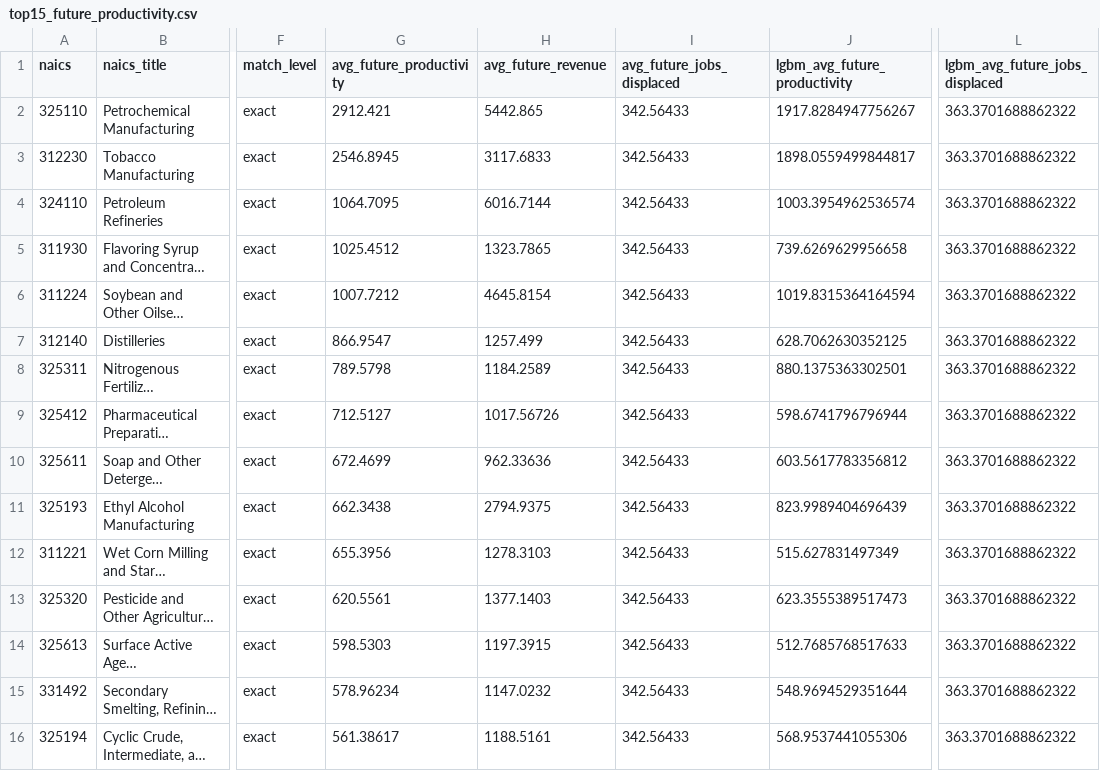
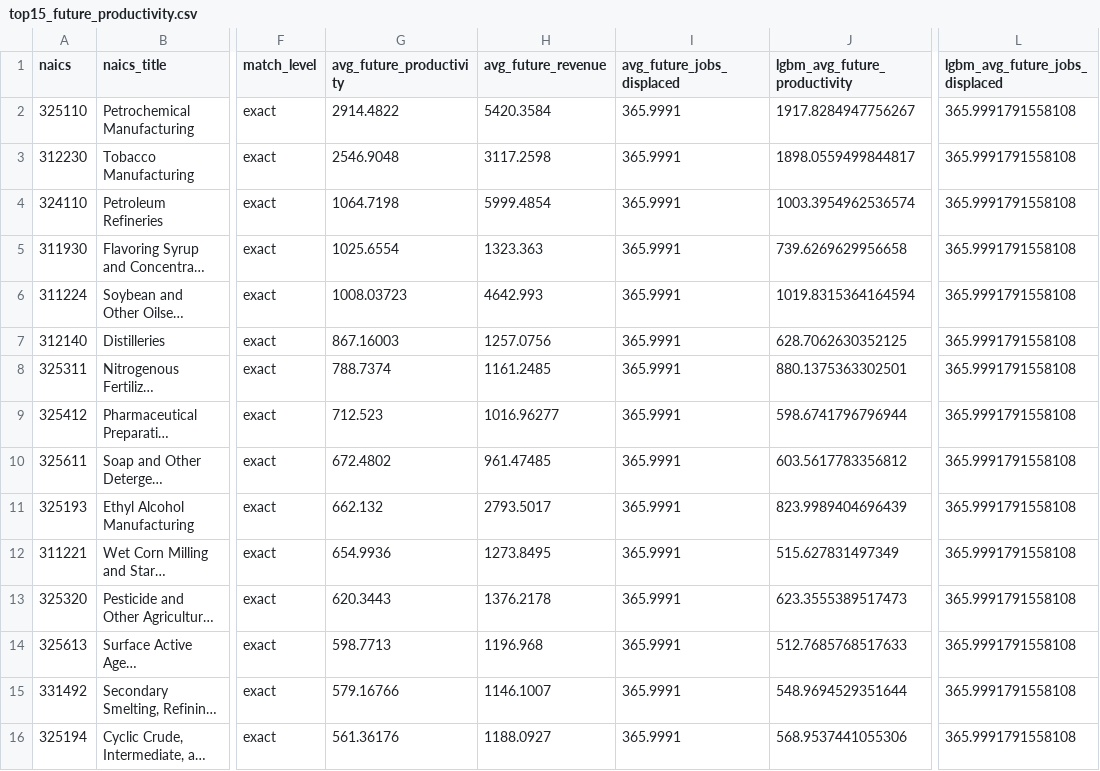
Before and after one commit to yomisamadesu/DS_ML_Project_colab-integrartion, a CSV file: DSML1/top15_future_productivity.csv, drawn as a sheet; only a part is shown, gaps mark what is left out; long unchanged cells end in …; the diff names each change by its address in the sheet, - before the commit and + after, or states it on an @@ line.

```diff
--- a/DSML1/top15_future_productivity.csv
+++ b/DSML1/top15_future_productivity.csv
-G2 (avg_future_productivity): 2912.421
+G2 (avg_future_productivity): 2914.4822
-H2 (avg_future_revenue): 5442.865
+H2 (avg_future_revenue): 5420.3584
-I2:I16 (avg_future_jobs_displaced): 342.56433
+I2:I16 (avg_future_jobs_displaced): 365.9991
-L2:L16 (lgbm_avg_future_jobs_displaced): 363.3701688862322
+L2:L16 (lgbm_avg_future_jobs_displaced): 365.9991791558108
-G3 (avg_future_productivity): 2546.8945
+G3 (avg_future_productivity): 2546.9048
-H3 (avg_future_revenue): 3117.6833
+H3 (avg_future_revenue): 3117.2598
-G4 (avg_future_productivity): 1064.7095
+G4 (avg_future_productivity): 1064.7198
-H4 (avg_future_revenue): 6016.7144
+H4 (avg_future_revenue): 5999.4854
-G5 (avg_future_productivity): 1025.4512
+G5 (avg_future_productivity): 1025.6554
-H5 (avg_future_revenue): 1323.7865
+H5 (avg_future_revenue): 1323.363
-G6 (avg_future_productivity): 1007.7212
+G6 (avg_future_productivity): 1008.03723
-H6 (avg_future_revenue): 4645.8154
+H6 (avg_future_revenue): 4642.993
-G7 (avg_future_productivity): 866.9547
+G7 (avg_future_productivity): 867.16003
-H7 (avg_future_revenue): 1257.499
+H7 (avg_future_revenue): 1257.0756
-G8 (avg_future_productivity): 789.5798
+G8 (avg_future_productivity): 788.7374
-H8 (avg_future_revenue): 1184.2589
+H8 (avg_future_revenue): 1161.2485
-G9 (avg_future_productivity): 712.5127
+G9 (avg_future_productivity): 712.523
-H9 (avg_future_revenue): 1017.56726
+H9 (avg_future_revenue): 1016.96277
-G10 (avg_future_productivity): 672.4699
+G10 (avg_future_productivity): 672.4802
-H10 (avg_future_revenue): 962.33636
+H10 (avg_future_revenue): 961.47485
-G11 (avg_future_productivity): 662.3438
+G11 (avg_future_productivity): 662.132
-H11 (avg_future_revenue): 2794.9375
+H11 (avg_future_revenue): 2793.5017
-G12 (avg_future_productivity): 655.3956
+G12 (avg_future_productivity): 654.9936
-H12 (avg_future_revenue): 1278.3103
+H12 (avg_future_revenue): 1273.8495
-G13 (avg_future_productivity): 620.5561
+G13 (avg_future_productivity): 620.3443
-H13 (avg_future_revenue): 1377.1403
+H13 (avg_future_revenue): 1376.2178
-G14 (avg_future_productivity): 598.5303
+G14 (avg_future_productivity): 598.7713
-H14 (avg_future_revenue): 1197.3915
+H14 (avg_future_revenue): 1196.968
-G15 (avg_future_productivity): 578.96234
+G15 (avg_future_productivity): 579.16766
-H15 (avg_future_revenue): 1147.0232
+H15 (avg_future_revenue): 1146.1007
-G16 (avg_future_productivity): 561.38617
+G16 (avg_future_productivity): 561.36176
-H16 (avg_future_revenue): 1188.5161
+H16 (avg_future_revenue): 1188.0927
```
Also changed, not shown: DSML1/future_2024_2027_predictions_by_sector_year.csv, DSML1/future_2024_2027_sector_summary.csv, 16 other files.
